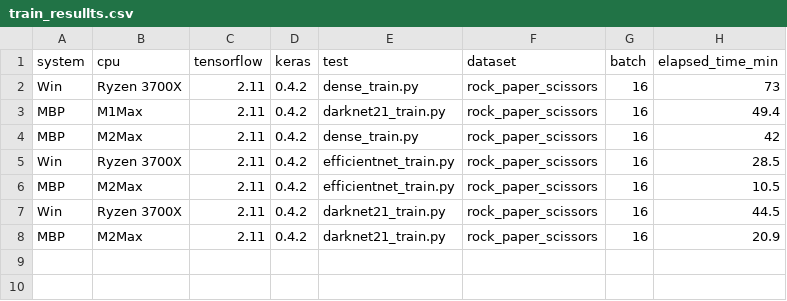
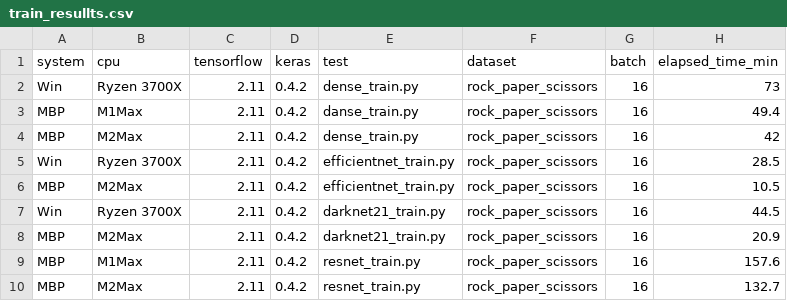
Before and after one commit to woolfel/mac-tensorflow-bench, a CSV file: train_resullts.csv, drawn as a sheet.

Commit message:
fic typo

```diff
--- a/train_resullts.csv
+++ b/train_resullts.csv
@@ -2,3 +2,3 @@ system,cpu,tensorflow,keras,test,dataset,batch,elapsed_time_min
 Win,Ryzen 3700X,2.11,0.4.2,dense_train.py,rock_paper_scissors,16,73
-MBP,M1Max,2.11,0.4.2,darknet21_train.py,rock_paper_scissors,16,49.4
+MBP,M1Max,2.11,0.4.2,danse_train.py,rock_paper_scissors,16,49.4
 MBP,M2Max,2.11,0.4.2,dense_train.py,rock_paper_scissors,16,42
@@ -8 +8,3 @@ Win,Ryzen 3700X,2.11,0.4.2,darknet21_train.py,rock_paper_scissors,16,44.5
 MBP,M2Max,2.11,0.4.2,darknet21_train.py,rock_paper_scissors,16,20.9
+MBP,M1Max,2.11,0.4.2,resnet_train.py,rock_paper_scissors,16,157.6
+MBP,M2Max,2.11,0.4.2,resnet_train.py,rock_paper_scissors,16,132.7
```
